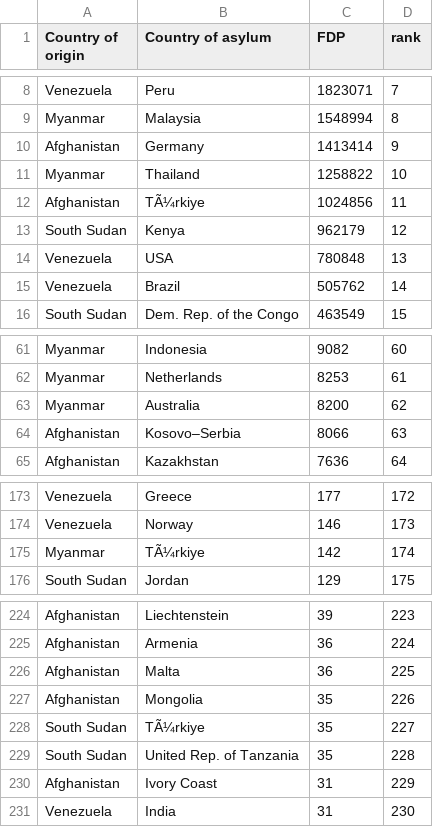
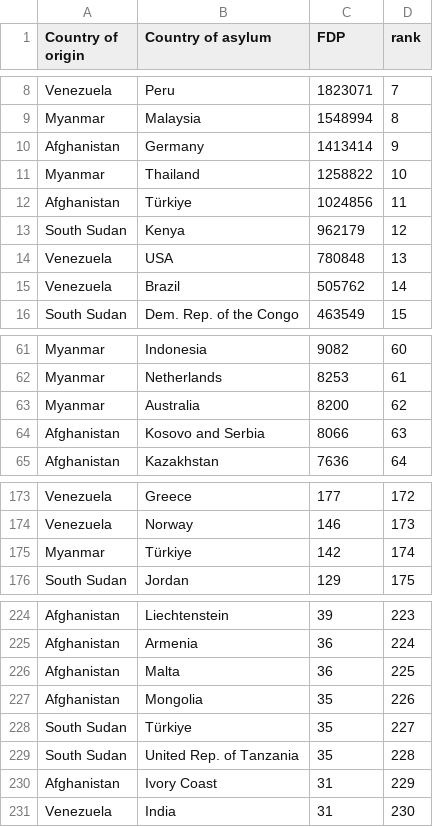
Before and after one commit to timjordanRe/DataVisA2_RefugeeData, a CSV file: Datasets/FDP_movement.csv, drawn as a sheet; only a part is shown, gaps mark what is left out; the diff names each change by its address in the sheet, - before the commit and + after, or states it on an @@ line.

Commit message:
Fixed kosovo and serbia names

```diff
--- a/Datasets/FDP_movement.csv
+++ b/Datasets/FDP_movement.csv
-B12 (Country of asylum): TÃ¼rkiye
+B12 (Country of asylum): Türkiye
-B64 (Country of asylum): Kosovo–Serbia
+B64 (Country of asylum): Kosovo and Serbia
-B175 (Country of asylum): TÃ¼rkiye
+B175 (Country of asylum): Türkiye
-B228 (Country of asylum): TÃ¼rkiye
+B228 (Country of asylum): Türkiye
```
Also changed, not shown: 1 other file.
